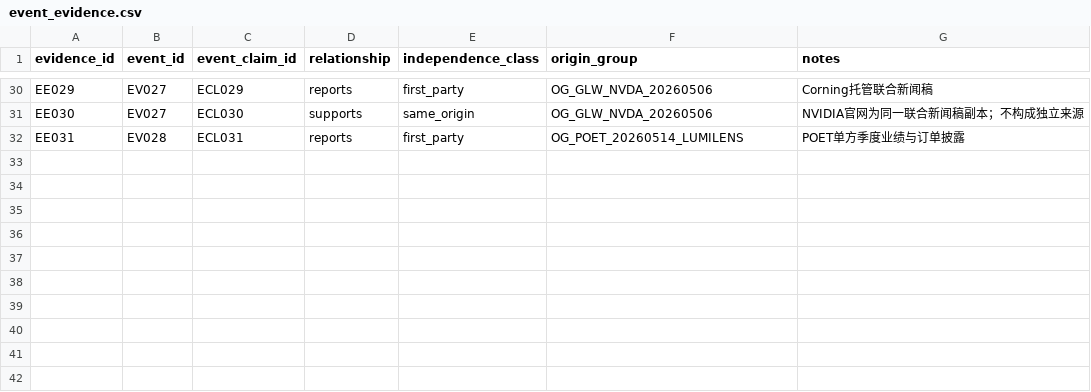
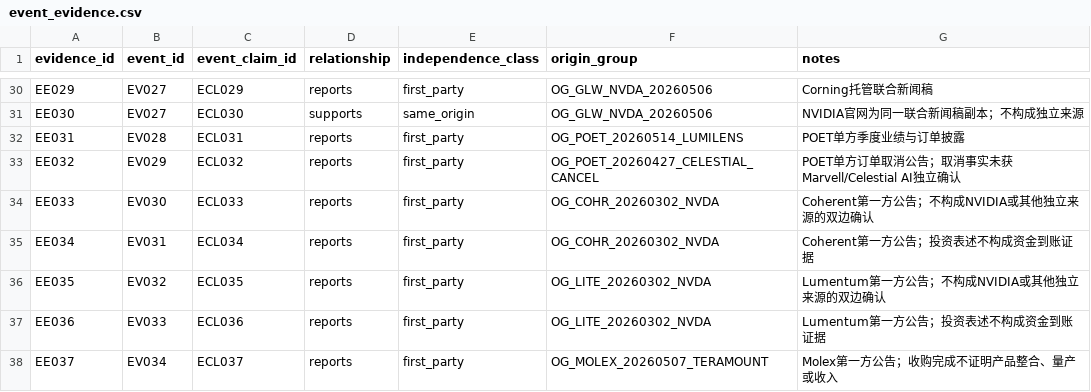
Before and after one commit to pojoker/workflow-rehearsal, a CSV file: calls/event_evidence.csv, drawn as a sheet; only a part is shown, gaps mark what is left out.

```diff
--- a/calls/event_evidence.csv
+++ b/calls/event_evidence.csv
@@ -32 +32,7 @@ EE030,EV027,ECL030,supports,same_origin,OG_GLW_NVDA_20260506,NVIDIA官网为同
 EE031,EV028,ECL031,reports,first_party,OG_POET_20260514_LUMILENS,POET单方季度业绩与订单披露
+EE032,EV029,ECL032,reports,first_party,OG_POET_20260427_CELESTIAL_CANCEL,POET单方订单取消公告；取消事实未获Marvell/Celestial AI独立确认
+EE033,EV030,ECL033,reports,first_party,OG_COHR_20260302_NVDA,Coherent第一方公告；不构成NVIDIA或其他独立来源的双边确认
+EE034,EV031,ECL034,reports,first_party,OG_COHR_20260302_NVDA,Coherent第一方公告；投资表述不构成资金到账证据
+EE035,EV032,ECL035,reports,first_party,OG_LITE_20260302_NVDA,Lumentum第一方公告；不构成NVIDIA或其他独立来源的双边确认
+EE036,EV033,ECL036,reports,first_party,OG_LITE_20260302_NVDA,Lumentum第一方公告；投资表述不构成资金到账证据
+EE037,EV034,ECL037,reports,first_party,OG_MOLEX_20260507_TERAMOUNT,Molex第一方公告；收购完成不证明产品整合、量产或收入
```
Also changed, not shown: calls/disclosures.csv, calls/entity_relationships.csv, 4 other files.
